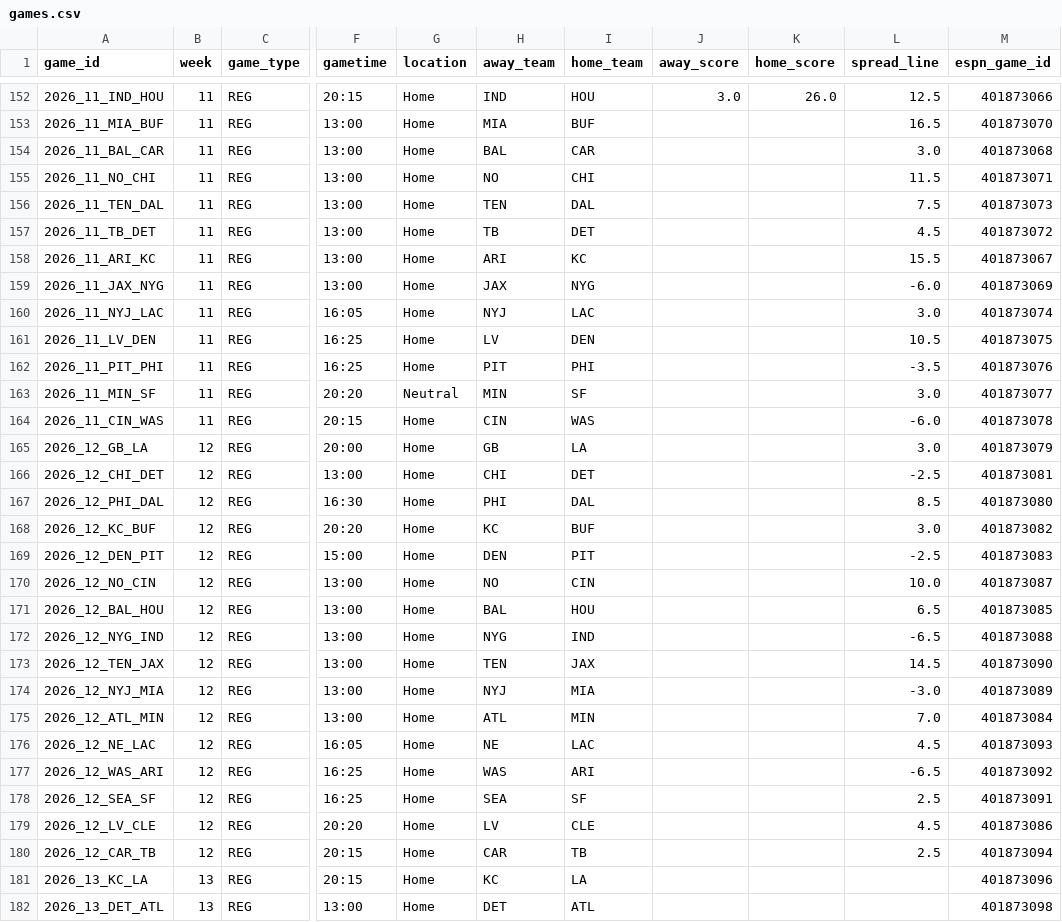
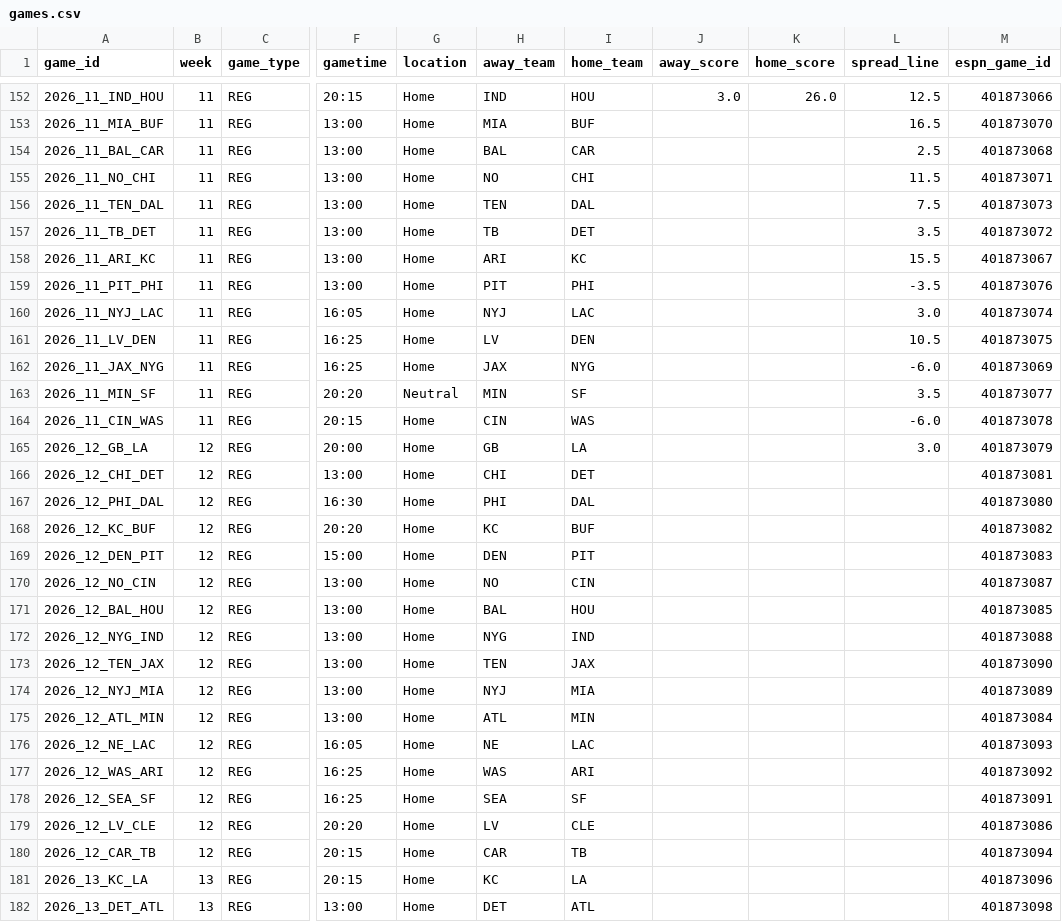
Before and after one commit to jasondchew/nfl-derby-26-27, a CSV file: data/games.csv, drawn as a sheet; only a part is shown, gaps mark what is left out; the diff names each change by its address in the sheet, - before the commit and + after, or states it on an @@ line.

```diff
--- a/data/games.csv
+++ b/data/games.csv
-L154 (spread_line): 3.0
+L154 (spread_line): 2.5
-L157 (spread_line): 4.5
+L157 (spread_line): 3.5
-A159 (game_id): 2026_11_JAX_NYG
+A159 (game_id): 2026_11_PIT_PHI
-H159 (away_team): JAX
+H159 (away_team): PIT
-I159 (home_team): NYG
+I159 (home_team): PHI
-L159 (spread_line): -6.0
+L159 (spread_line): -3.5
-M159 (espn_game_id): 401873069
+M159 (espn_game_id): 401873076
-A162 (game_id): 2026_11_PIT_PHI
+A162 (game_id): 2026_11_JAX_NYG
-H162 (away_team): PIT
+H162 (away_team): JAX
-I162 (home_team): PHI
+I162 (home_team): NYG
-L162 (spread_line): -3.5
+L162 (spread_line): -6.0
-M162 (espn_game_id): 401873076
+M162 (espn_game_id): 401873069
-L163 (spread_line): 3.0
+L163 (spread_line): 3.5
-L166 (spread_line): -2.5
+L166 (spread_line): (empty)
-L167 (spread_line): 8.5
+L167 (spread_line): (empty)
-L168 (spread_line): 3.0
+L168 (spread_line): (empty)
-L169 (spread_line): -2.5
+L169 (spread_line): (empty)
-L170 (spread_line): 10.0
+L170 (spread_line): (empty)
-L171 (spread_line): 6.5
+L171 (spread_line): (empty)
-L172 (spread_line): -6.5
+L172 (spread_line): (empty)
-L173 (spread_line): 14.5
+L173 (spread_line): (empty)
-L174 (spread_line): -3.0
+L174 (spread_line): (empty)
-L175 (spread_line): 7.0
+L175 (spread_line): (empty)
-L176 (spread_line): 4.5
+L176 (spread_line): (empty)
-L177 (spread_line): -6.5
+L177 (spread_line): (empty)
-L178 (spread_line): 2.5
+L178 (spread_line): (empty)
-L179 (spread_line): 4.5
+L179 (spread_line): (empty)
-L180 (spread_line): 2.5
+L180 (spread_line): (empty)
```
Also changed, not shown: 1 other file.
